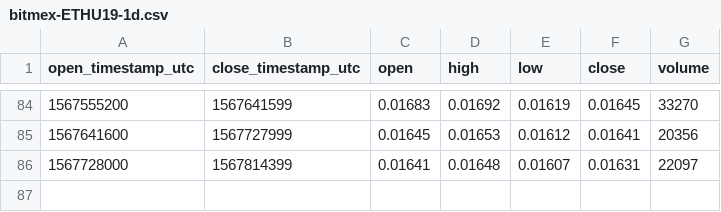
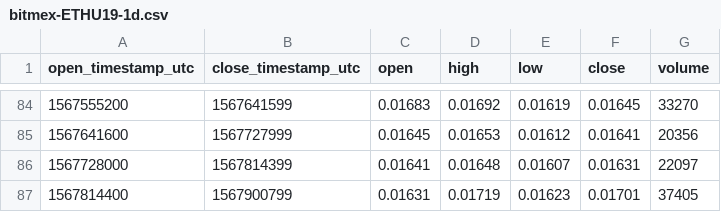
Before and after one commit to cryptobigbro/bitmex-ETHU19, a CSV file: bitmex-ETHU19-1d.csv, drawn as a sheet; only a part is shown, gaps mark what is left out; the diff names each change by its address in the sheet, - before the commit and + after, or states it on an @@ line.

```diff
--- a/bitmex-ETHU19-1d.csv
+++ b/bitmex-ETHU19-1d.csv
+row 87: 1567814400 | 1567900799 | 0.01631 | 0.01719 | 0.01623 | 0.01701 | 37405
```
Also changed, not shown: bitmex-ETHU19-1h.csv.
